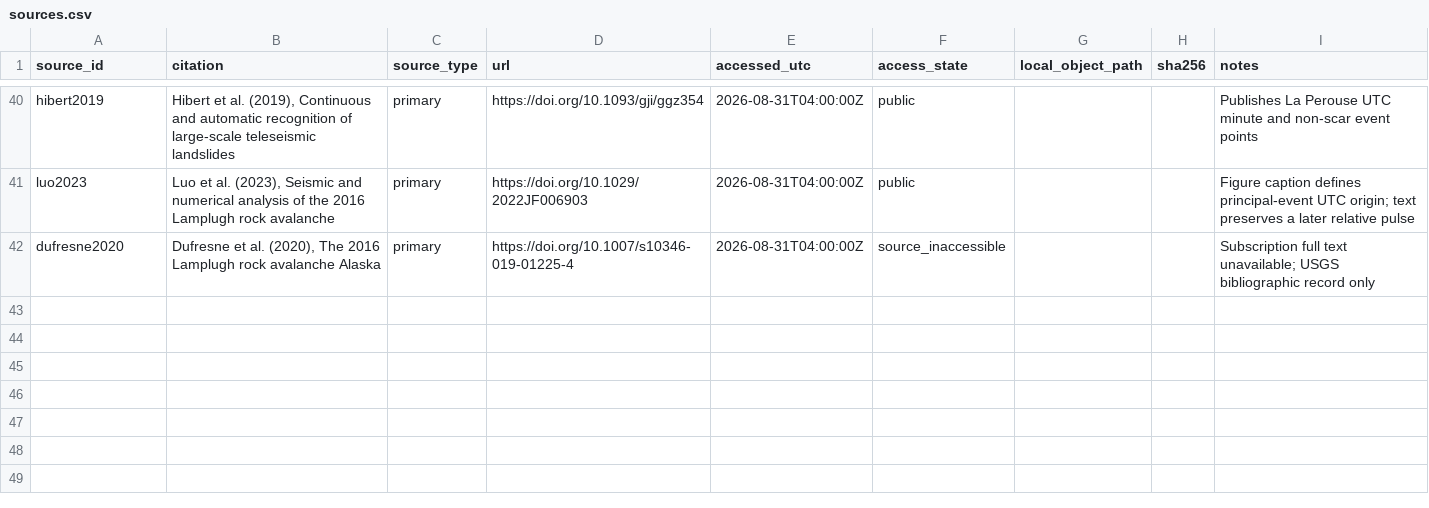
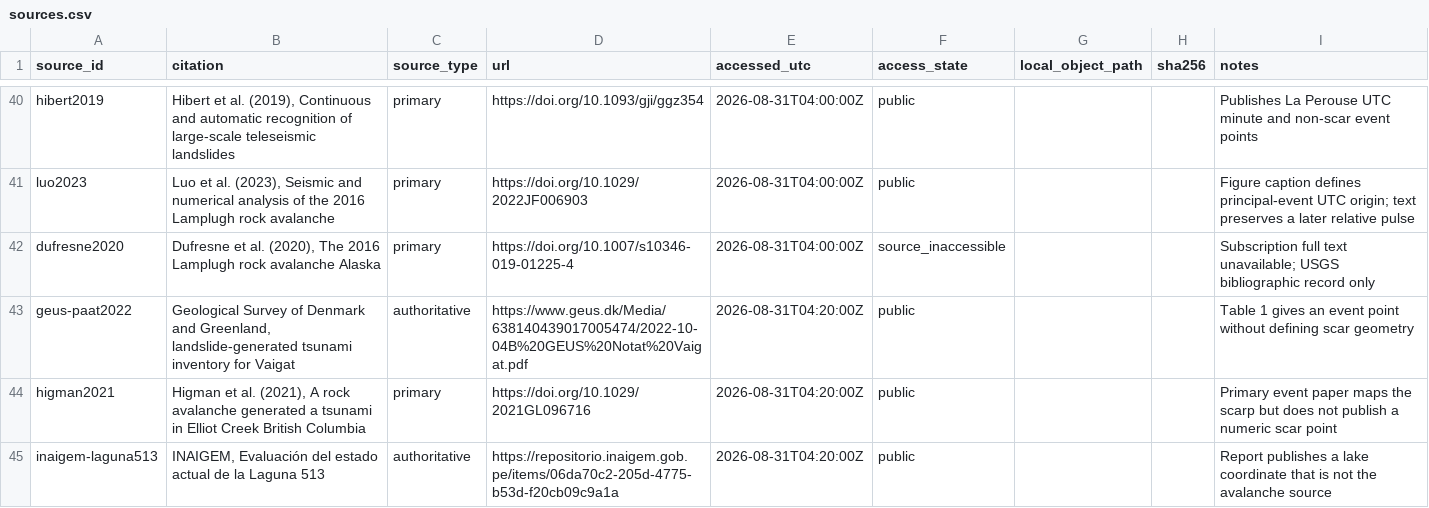
Before and after one commit to bradlipovsky/mass-movements, a CSV file: data/event_audit/sources.csv, drawn as a sheet; only a part is shown, gaps mark what is left out; the diff names each change by its address in the sheet, - before the commit and + after, or states it on an @@ line.

```diff
--- a/data/event_audit/sources.csv
+++ b/data/event_audit/sources.csv
+row 43: geus-paat2022 | Geological Survey of Denmark and Greenland, landslide-generated tsunami inventory for Vaigat | authoritative | https://www.geus.dk/Media/638140439017005474/2022-10-04B%20GEUS%20Notat%20Vaigat.pdf | 2026-08-31T04:20:00Z | public |  |  | Table 1 gives an event point without defining scar geometry
+row 44: higman2021 | Higman et al. (2021), A rock avalanche generated a tsunami in Elliot Creek British Columbia | primary | https://doi.org/10.1029/2021GL096716 | 2026-08-31T04:20:00Z | public |  |  | Primary event paper maps the scarp but does not publish a numeric scar point
+row 45: inaigem-laguna513 | INAIGEM, Evaluación del estado actual de la Laguna 513 | authoritative | https://repositorio.inaigem.gob.pe/items/06da70c2-205d-4775-b53d-f20cb09c9a1a | 2026-08-31T04:20:00Z | public |  |  | Report publishes a lake coordinate that is not the avalanche source
```
Also changed, not shown: data/event_audit/coordinate_assertions.csv, data/event_audit/summary.csv, 5 other files.
